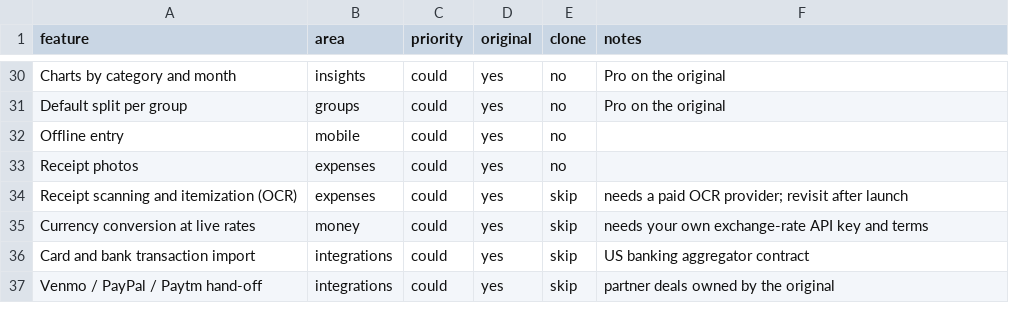
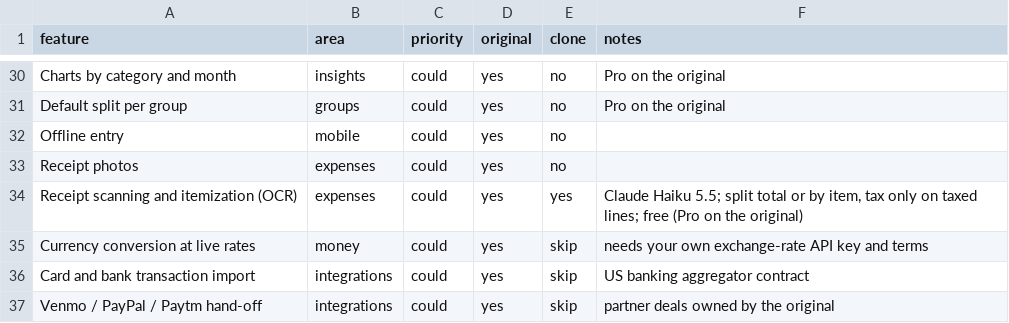
Before and after one commit to Srivignesh95/halves, a CSV file: replica/features.csv, drawn as a sheet; only a part is shown, gaps mark what is left out.

```diff
--- a/replica/features.csv
+++ b/replica/features.csv
@@ -33,3 +33,3 @@ Offline entry,mobile,could,yes,no,
 Receipt photos,expenses,could,yes,no,
-Receipt scanning and itemization (OCR),expenses,could,yes,skip,needs a paid OCR provider; revisit after launch
+Receipt scanning and itemization (OCR),expenses,could,yes,yes,"Claude Haiku 5.5; split total or by item, tax only on taxed lines; free (Pro on the original)"
 Currency conversion at live rates,money,could,yes,skip,needs your own exchange-rate API key and terms
```
Also changed, not shown: 18 other files.
